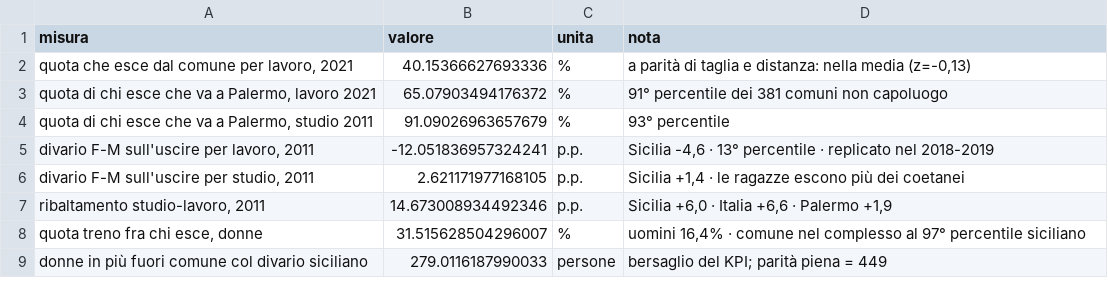
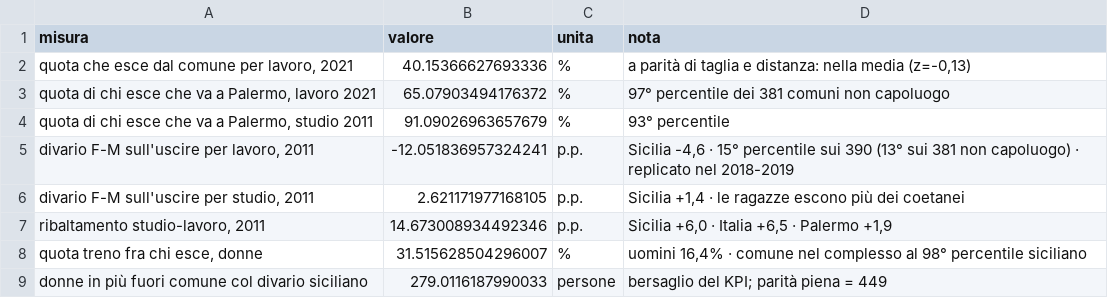
Before and after one commit to Saverio683/datapolis-2026-hackathon, a CSV file: data/processed/mob_sintesi.csv, drawn as a sheet.

```diff
--- a/data/processed/mob_sintesi.csv
+++ b/data/processed/mob_sintesi.csv
@@ -2,8 +2,8 @@ misura,valore,unita,nota
 "quota che esce dal comune per lavoro, 2021",40.15366627693336,%,"a parità di taglia e distanza: nella media (z=-0,13)"
-"quota di chi esce che va a Palermo, lavoro 2021",65.07903494176372,%,91° percentile dei 381 comuni non capoluogo
+"quota di chi esce che va a Palermo, lavoro 2021",65.07903494176372,%,97° percentile dei 381 comuni non capoluogo
 "quota di chi esce che va a Palermo, studio 2011",91.09026963657679,%,93° percentile
-"divario F-M sull'uscire per lavoro, 2011",-12.051836957324241,p.p.,"Sicilia -4,6 · 13° percentile · replicato nel 2018-2019"
+"divario F-M sull'uscire per lavoro, 2011",-12.051836957324241,p.p.,"Sicilia -4,6 · 15° percentile sui 390 (13° sui 381 non capoluogo) · replicato nel 2018-2019"
 "divario F-M sull'uscire per studio, 2011",2.621171977168105,p.p.,"Sicilia +1,4 · le ragazze escono più dei coetanei"
-"ribaltamento studio-lavoro, 2011",14.673008934492346,p.p.,"Sicilia +6,0 · Italia +6,6 · Palermo +1,9"
-"quota treno fra chi esce, donne",31.515628504296007,%,"uomini 16,4% · comune nel complesso al 97° percentile siciliano"
+"ribaltamento studio-lavoro, 2011",14.673008934492346,p.p.,"Sicilia +6,0 · Italia +6,5 · Palermo +1,9"
+"quota treno fra chi esce, donne",31.515628504296007,%,"uomini 16,4% · comune nel complesso al 98° percentile siciliano"
 donne in più fuori comune col divario siciliano,279.0116187990033,persone,bersaglio del KPI; parità piena = 449
```
Also changed, not shown: data/processed/schede_claim.csv, 20 other files.
